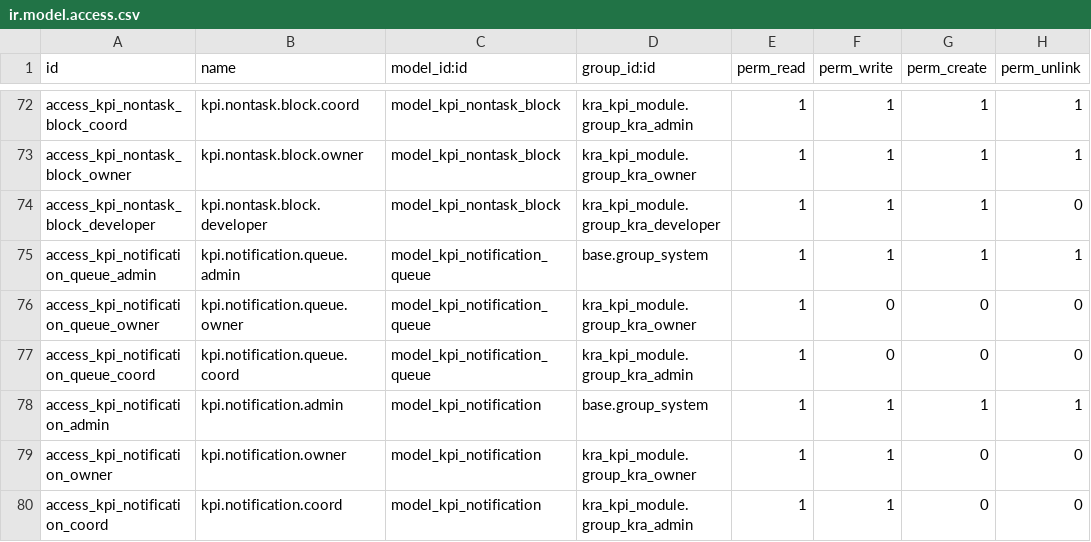
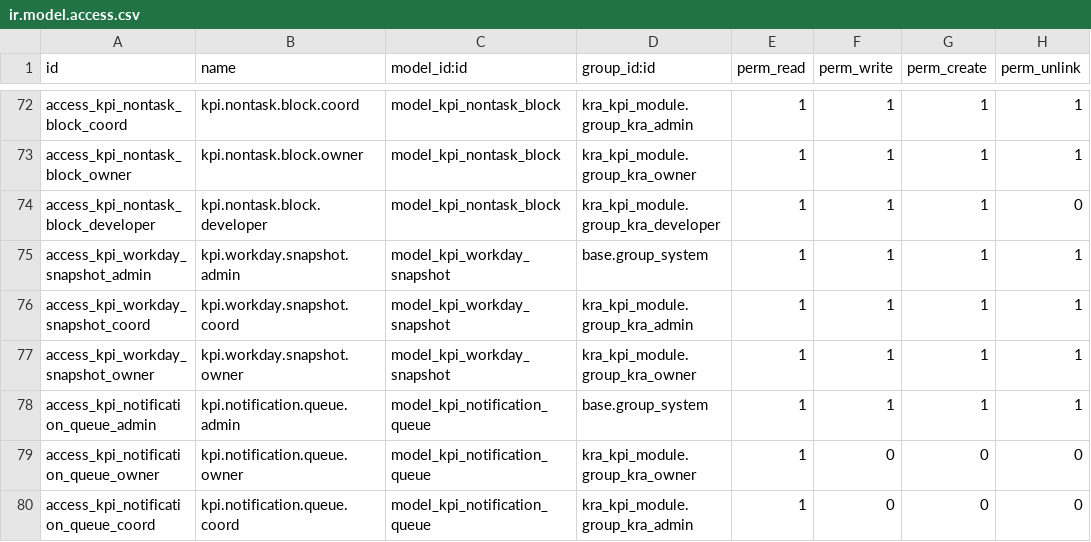
Before and after one commit to sri-balakumar-alphalize26/kra_kpi, a CSV file: odoo_modules/kra_kpi_module/security/ir.model.access.csv, drawn as a sheet; only a part is shown, gaps mark what is left out; the shorter side is filled out with more unchanged rows; the diff names each change by its address in the sheet, - before the commit and + after, or states it on an @@ line.

Commit message:
Add Workday Snapshots feature and workday session updates

```diff
--- a/odoo_modules/kra_kpi_module/security/ir.model.access.csv
+++ b/odoo_modules/kra_kpi_module/security/ir.model.access.csv
+row 75: access_kpi_workday_snapshot_admin | kpi.workday.snapshot.admin | model_kpi_workday_snapshot | base.group_system | 1 | 1 | 1 | 1
+row 76: access_kpi_workday_snapshot_coord | kpi.workday.snapshot.coord | model_kpi_workday_snapshot | kra_kpi_module.group_kra_admin | 1 | 1 | 1 | 1
+row 77: access_kpi_workday_snapshot_owner | kpi.workday.snapshot.owner | model_kpi_workday_snapshot | kra_kpi_module.group_kra_owner | 1 | 1 | 1 | 1
```
Also changed, not shown: 24 other files.
